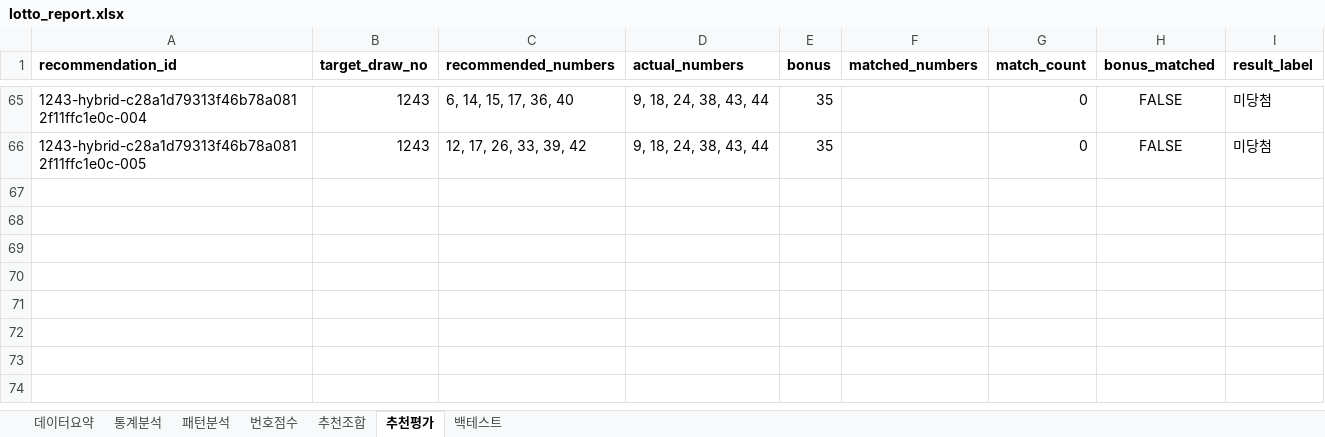
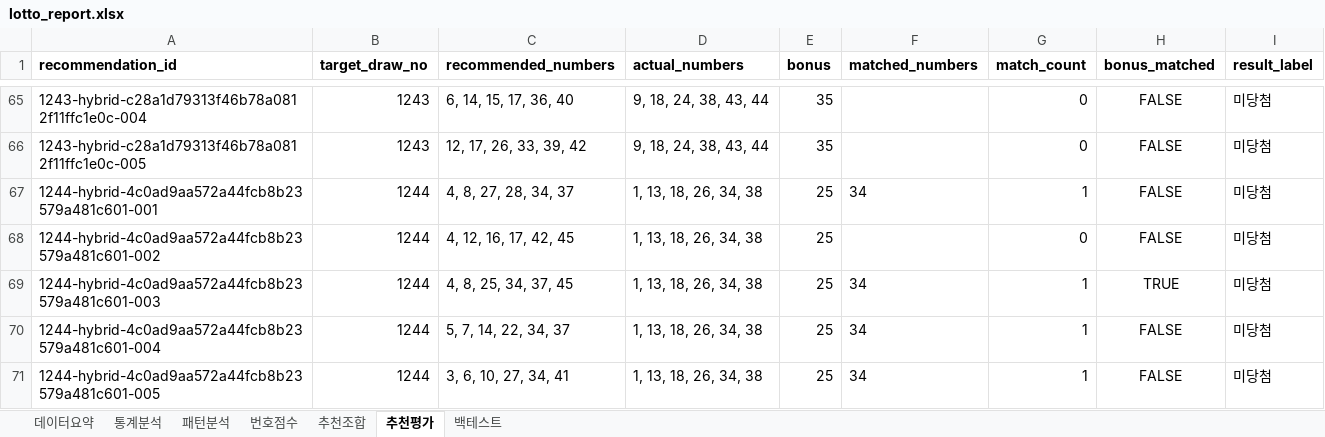
Before and after one commit to chltjtn-create/lotto-analyzer, an Excel workbook: lotto_report.xlsx, sheet 추천평가, drawn as a sheet; only a part is shown, gaps mark what is left out; values as stored, in another font and other column widths than the file's, no borders; the diff names each change by its address in the sheet, - before the commit and + after, or states it on an @@ line.

```diff
--- a/lotto_report.xlsx (sheet 추천평가)
+++ b/lotto_report.xlsx (sheet 추천평가)
+row 67: 1244-hybrid-4c0ad9aa572a44fcb8b23579a481c601-001 | 1244 | 4, 8, 27, 28, 34, 37 | 1, 13, 18, 26, 34, 38 | 25 | 34 | 1 | FALSE | 미당첨
+row 68: 1244-hybrid-4c0ad9aa572a44fcb8b23579a481c601-002 | 1244 | 4, 12, 16, 17, 42, 45 | 1, 13, 18, 26, 34, 38 | 25 |  | 0 | FALSE | 미당첨
+row 69: 1244-hybrid-4c0ad9aa572a44fcb8b23579a481c601-003 | 1244 | 4, 8, 25, 34, 37, 45 | 1, 13, 18, 26, 34, 38 | 25 | 34 | 1 | TRUE | 미당첨
+row 70: 1244-hybrid-4c0ad9aa572a44fcb8b23579a481c601-004 | 1244 | 5, 7, 14, 22, 34, 37 | 1, 13, 18, 26, 34, 38 | 25 | 34 | 1 | FALSE | 미당첨
+row 71: 1244-hybrid-4c0ad9aa572a44fcb8b23579a481c601-005 | 1244 | 3, 6, 10, 27, 34, 41 | 1, 13, 18, 26, 34, 38 | 25 | 34 | 1 | FALSE | 미당첨
```
Also changed, not shown: sheet 번호점수, sheet 통계분석, sheet 추천조합, sheet 패턴분석, sheet 데이터요약, 7 other files.
